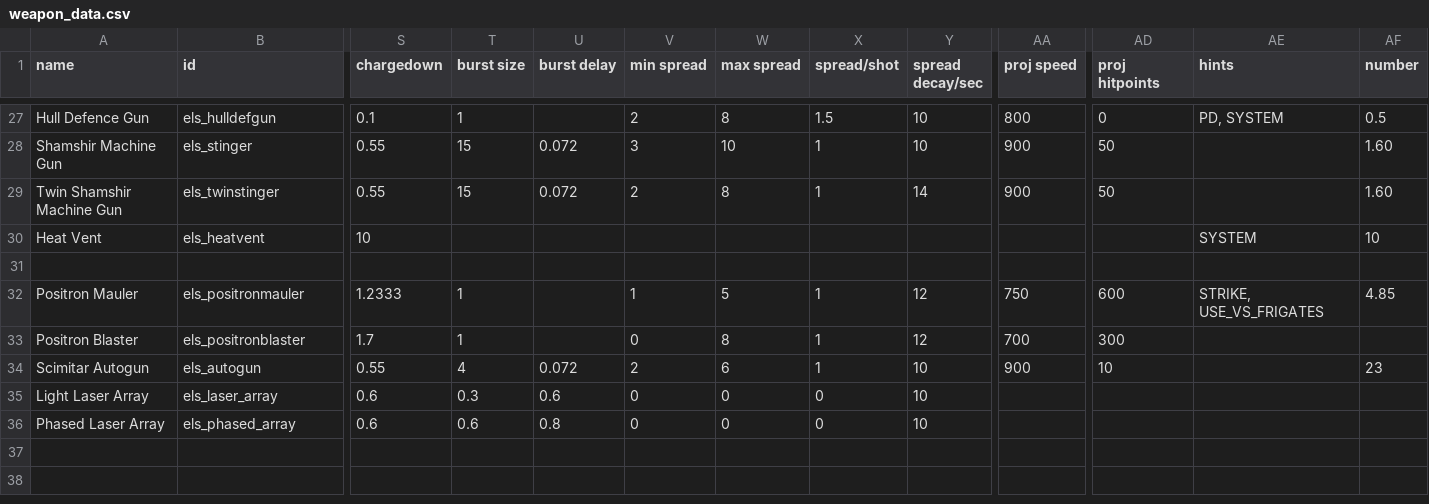
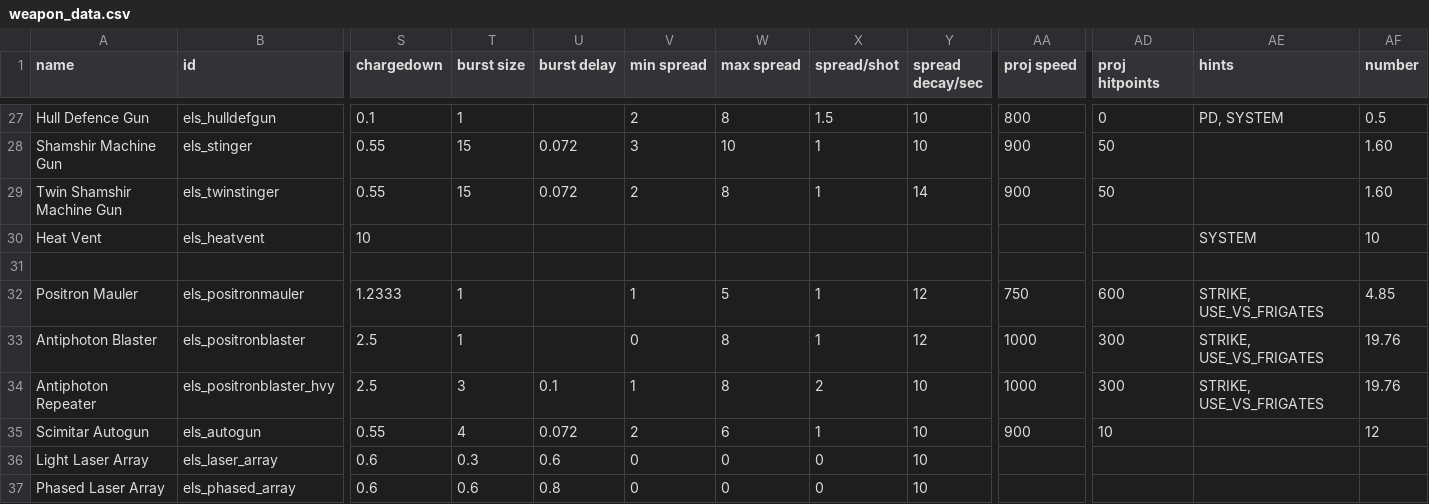
Before and after one commit to hawkw/els, a CSV file: data/weapons/weapon_data.csv, drawn as a sheet; only a part is shown, gaps mark what is left out; removed rows and columns are numbered as before the commit, all else as after; rows hold the shown columns only; the diff names each change by its address in the sheet, - before the commit and + after, or states it on an @@ line.

```diff
--- a/data/weapons/weapon_data.csv
+++ b/data/weapons/weapon_data.csv
-row 33: Positron Blaster | els_positronblaster | 1.7 | 1 |  | 0 | 8 | 1 | 12 | 700 | 300
+row 33: Antiphoton Blaster | els_positronblaster | 2.5 | 1 |  | 0 | 8 | 1 | 12 | 1000 | 300 | STRIKE, USE_VS_FRIGATES | 19.76
+row 34: Antiphoton Repeater | els_positronblaster_hvy | 2.5 | 3 | 0.1 | 1 | 8 | 2 | 10 | 1000 | 300 | STRIKE, USE_VS_FRIGATES | 19.76
-AF35 (number): 23
+AF35 (number): 12
```
Also changed, not shown: 5 other files.
